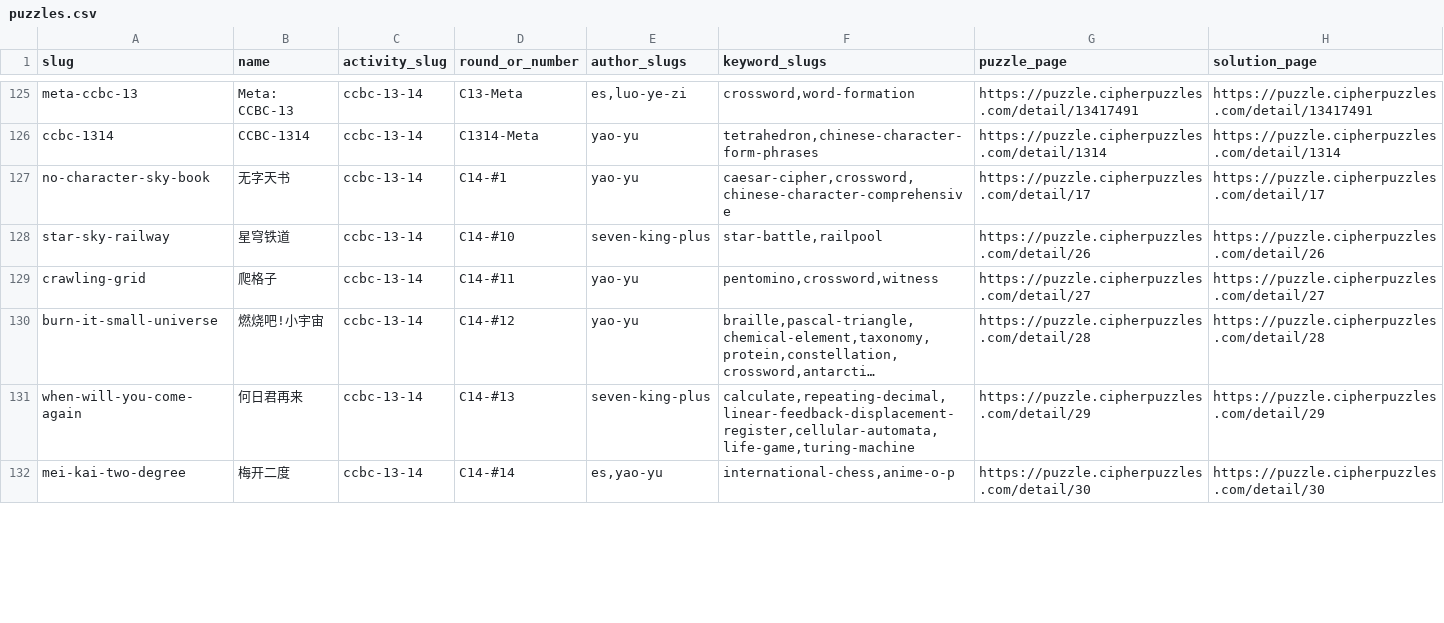
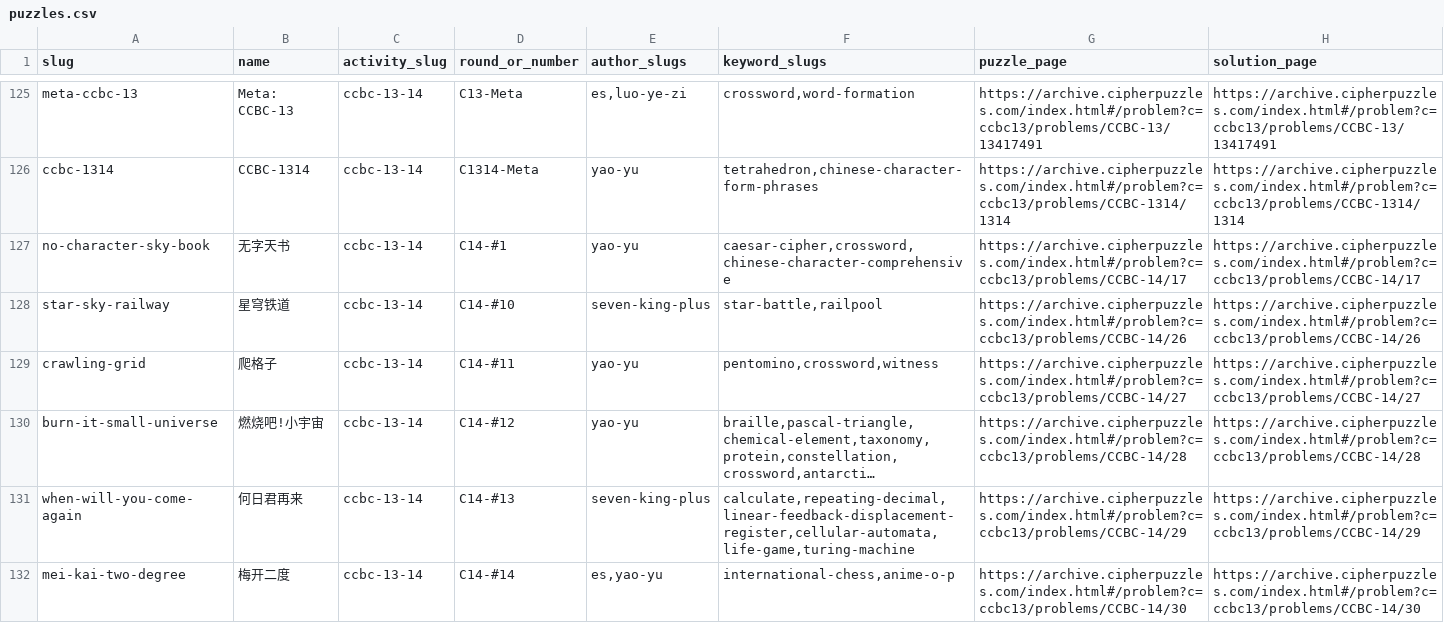
Before and after one commit to kinami0331/cn-puzzle-index-web, a CSV file: data/puzzles.csv, drawn as a sheet; only a part is shown, gaps mark what is left out; long unchanged cells end in …; the diff covers the shown part only; the diff names each change by its address in the sheet, - before the commit and + after, or states it on an @@ line.

```diff
--- a/data/puzzles.csv
+++ b/data/puzzles.csv
-G125 (puzzle_page): https://puzzle.cipherpuzzles.com/detail/13417491
+G125 (puzzle_page): https://archive.cipherpuzzles.com/index.html#/problem?c=ccbc13/problems/CCBC-13/13417491
-H125 (solution_page): https://puzzle.cipherpuzzles.com/detail/13417491
+H125 (solution_page): https://archive.cipherpuzzles.com/index.html#/problem?c=ccbc13/problems/CCBC-13/13417491
-G126 (puzzle_page): https://puzzle.cipherpuzzles.com/detail/1314
+G126 (puzzle_page): https://archive.cipherpuzzles.com/index.html#/problem?c=ccbc13/problems/CCBC-1314/1314
-H126 (solution_page): https://puzzle.cipherpuzzles.com/detail/1314
+H126 (solution_page): https://archive.cipherpuzzles.com/index.html#/problem?c=ccbc13/problems/CCBC-1314/1314
-G127 (puzzle_page): https://puzzle.cipherpuzzles.com/detail/17
+G127 (puzzle_page): https://archive.cipherpuzzles.com/index.html#/problem?c=ccbc13/problems/CCBC-14/17
-H127 (solution_page): https://puzzle.cipherpuzzles.com/detail/17
+H127 (solution_page): https://archive.cipherpuzzles.com/index.html#/problem?c=ccbc13/problems/CCBC-14/17
-G128 (puzzle_page): https://puzzle.cipherpuzzles.com/detail/26
+G128 (puzzle_page): https://archive.cipherpuzzles.com/index.html#/problem?c=ccbc13/problems/CCBC-14/26
-H128 (solution_page): https://puzzle.cipherpuzzles.com/detail/26
+H128 (solution_page): https://archive.cipherpuzzles.com/index.html#/problem?c=ccbc13/problems/CCBC-14/26
-G129 (puzzle_page): https://puzzle.cipherpuzzles.com/detail/27
+G129 (puzzle_page): https://archive.cipherpuzzles.com/index.html#/problem?c=ccbc13/problems/CCBC-14/27
-H129 (solution_page): https://puzzle.cipherpuzzles.com/detail/27
+H129 (solution_page): https://archive.cipherpuzzles.com/index.html#/problem?c=ccbc13/problems/CCBC-14/27
-G130 (puzzle_page): https://puzzle.cipherpuzzles.com/detail/28
+G130 (puzzle_page): https://archive.cipherpuzzles.com/index.html#/problem?c=ccbc13/problems/CCBC-14/28
-H130 (solution_page): https://puzzle.cipherpuzzles.com/detail/28
+H130 (solution_page): https://archive.cipherpuzzles.com/index.html#/problem?c=ccbc13/problems/CCBC-14/28
-G131 (puzzle_page): https://puzzle.cipherpuzzles.com/detail/29
+G131 (puzzle_page): https://archive.cipherpuzzles.com/index.html#/problem?c=ccbc13/problems/CCBC-14/29
-H131 (solution_page): https://puzzle.cipherpuzzles.com/detail/29
+H131 (solution_page): https://archive.cipherpuzzles.com/index.html#/problem?c=ccbc13/problems/CCBC-14/29
-G132 (puzzle_page): https://puzzle.cipherpuzzles.com/detail/30
+G132 (puzzle_page): https://archive.cipherpuzzles.com/index.html#/problem?c=ccbc13/problems/CCBC-14/30
-H132 (solution_page): https://puzzle.cipherpuzzles.com/detail/30
+H132 (solution_page): https://archive.cipherpuzzles.com/index.html#/problem?c=ccbc13/problems/CCBC-14/30
```
Also changed, not shown: 54 edited cells elsewhere in this file.
